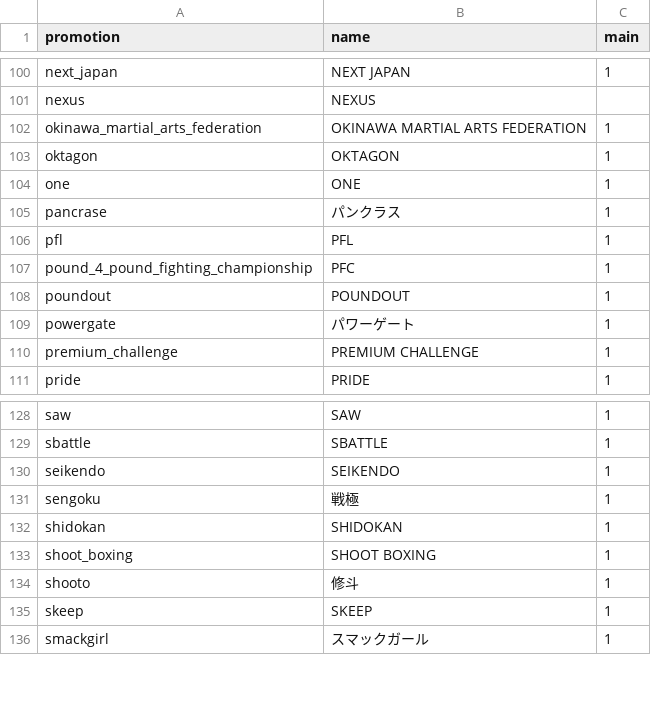
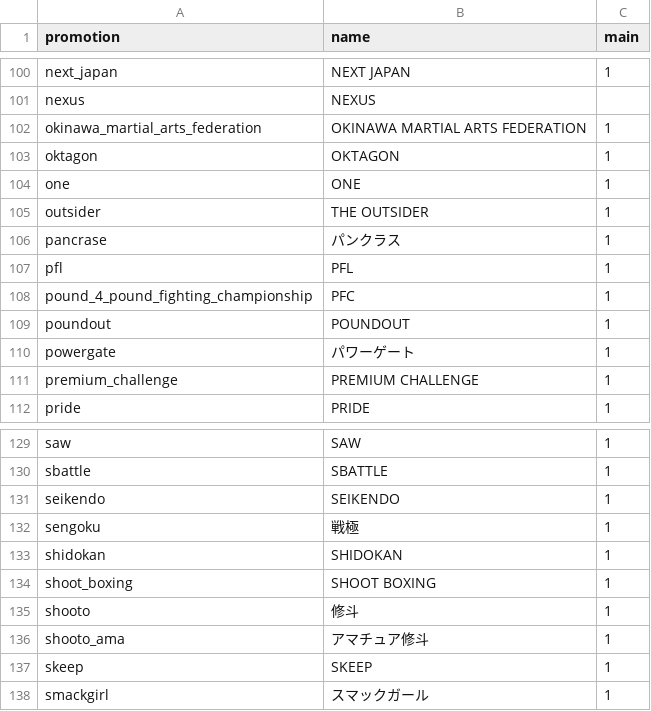
Before and after one commit to japan-mma-record/japan-mma-record.github.io, a TSV file: data/promotions.tsv, drawn as a sheet; only a part is shown, gaps mark what is left out; the diff names each change by its address in the sheet, - before the commit and + after, or states it on an @@ line.

```diff
--- a/data/promotions.tsv
+++ b/data/promotions.tsv
+row 105: outsider | THE OUTSIDER | 1
+row 136: shooto_ama | アマチュア修斗 | 1
```
Also changed, not shown: 5 other files.
